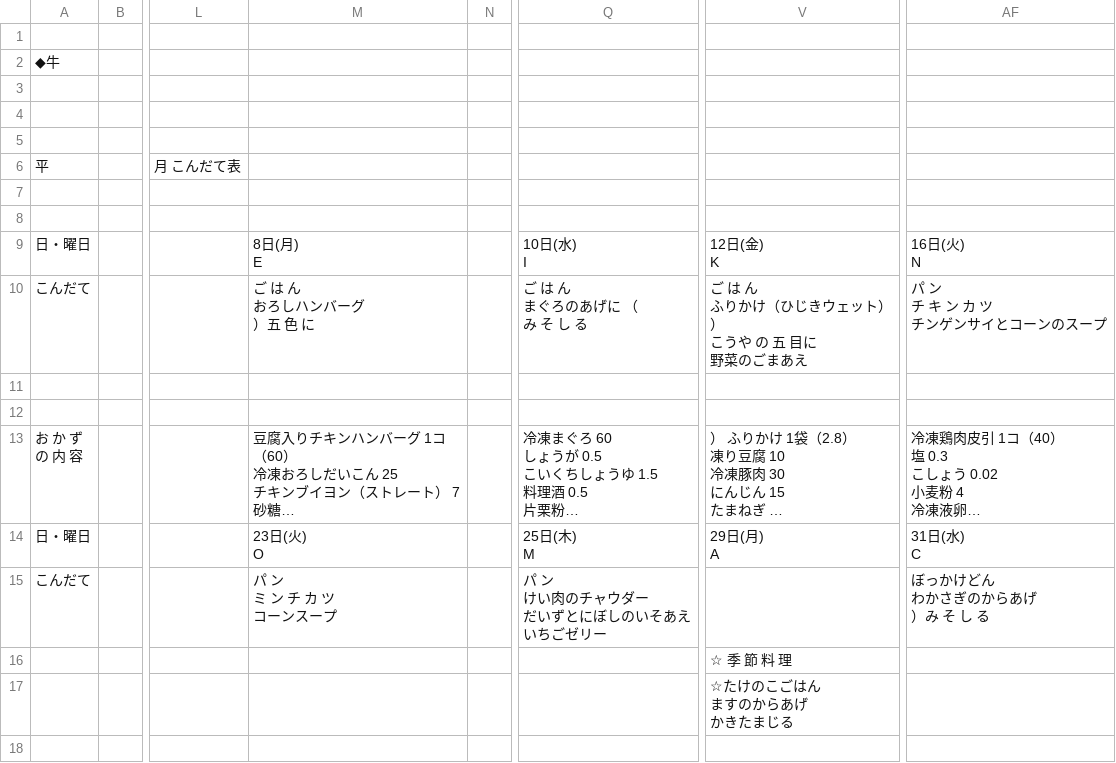
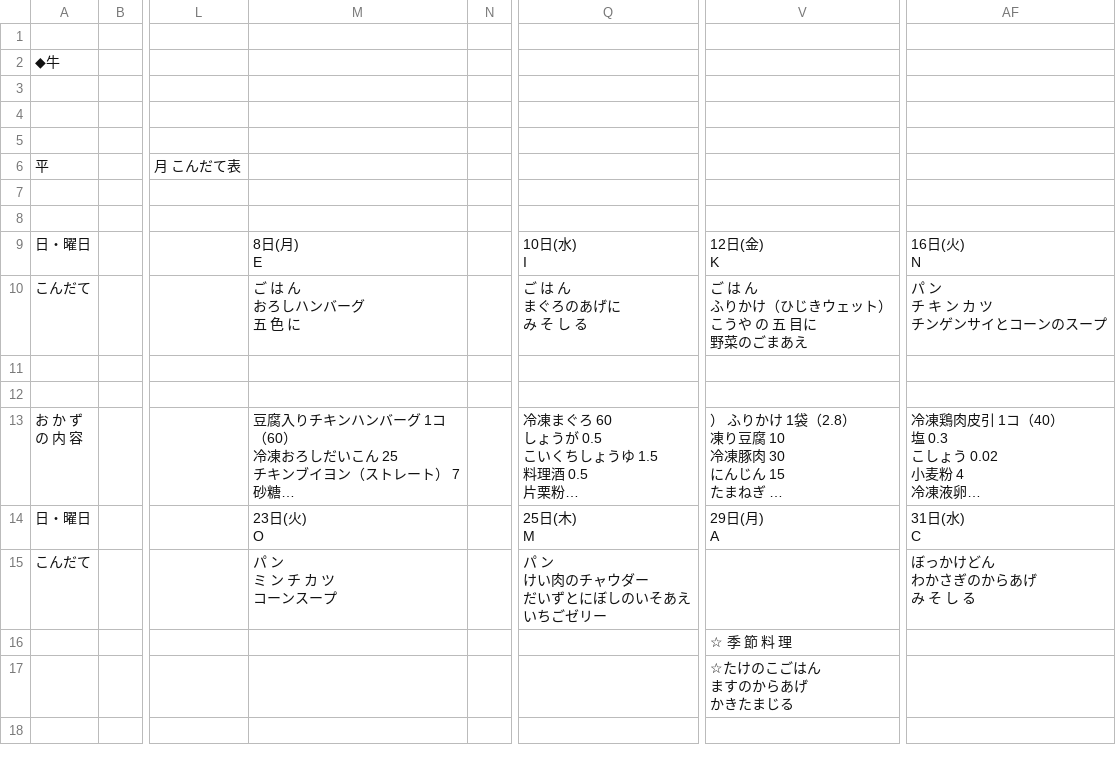
Before and after one commit to hkwi/kcsl, a CSV file: docs/www.city.kobe.lg.jp/child/school/lunch/kyusyoku/img/5-5.csv, drawn as a sheet; only a part is shown, gaps mark what is left out; long unchanged cells end in …; ↵ is a line break in a cell; the diff names each change by its address in the sheet, - before the commit and + after, or states it on an @@ line.

```diff
--- a/docs/www.city.kobe.lg.jp/child/school/lunch/kyusyoku/img/5-5.csv
+++ b/docs/www.city.kobe.lg.jp/child/school/lunch/kyusyoku/img/5-5.csv
-M10: ご は ん ↵ おろしハンバーグ ↵ ）五 色 に
+M10: ご は ん ↵ おろしハンバーグ ↵ 五 色 に
-Q10: ご は ん ↵ まぐろのあげに （ ↵ み そ し る
+Q10: ご は ん ↵ まぐろのあげに ↵ み そ し る
-V10: ご は ん ↵ ふりかけ（ひじきウェット） ↵ ） ↵ こうや の 五 目に ↵ 野菜のごまあえ
+V10: ご は ん ↵ ふりかけ（ひじきウェット） ↵ こうや の 五 目に ↵ 野菜のごまあえ
-AF15: ぼっかけどん ↵ わかさぎのからあげ ↵ ）み そ し る
+AF15: ぼっかけどん ↵ わかさぎのからあげ ↵ み そ し る
```
Also changed, not shown: docs/www.city.kobe.lg.jp/child/school/lunch/kyusyoku/img/5-1_3.csv, docs/www.city.kobe.lg.jp/child/school/lunch/kyusyoku/img/5-2_6.csv, 9 other files.
